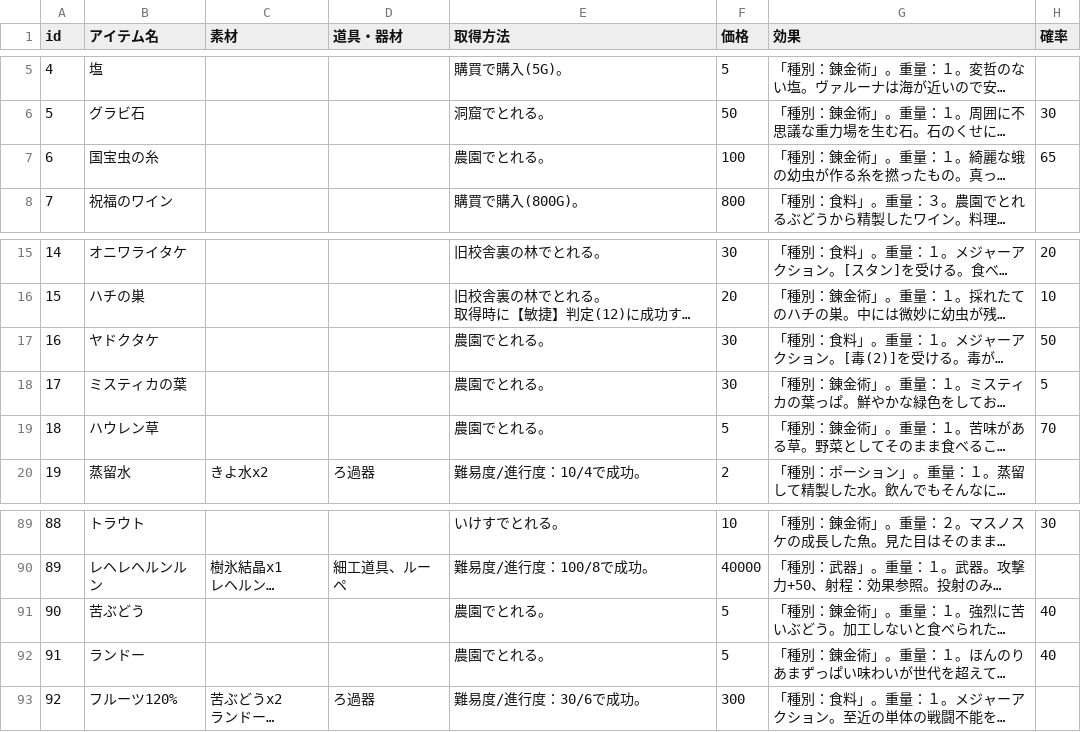
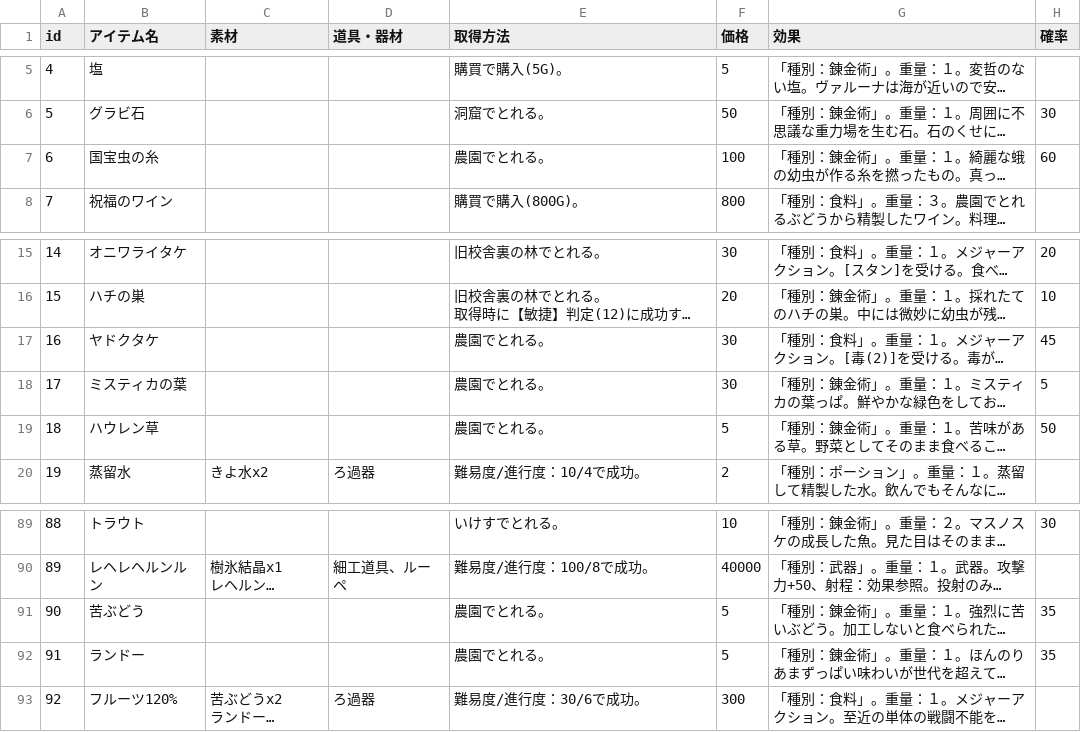
Before and after one commit to aqla114/arian-item-gatcha, a CSV file: data/recipe.csv, drawn as a sheet; only a part is shown, gaps mark what is left out; long unchanged cells end in …; the diff names each change by its address in the sheet, - before the commit and + after, or states it on an @@ line.

Commit message:
Update recipe

```diff
--- a/data/recipe.csv
+++ b/data/recipe.csv
-H7 (確率): 65
+H7 (確率): 60
-H17 (確率): 50
+H17 (確率): 45
-H19 (確率): 70
+H19 (確率): 50
-H91:H92 (確率): 40
+H91:H92 (確率): 35
```
